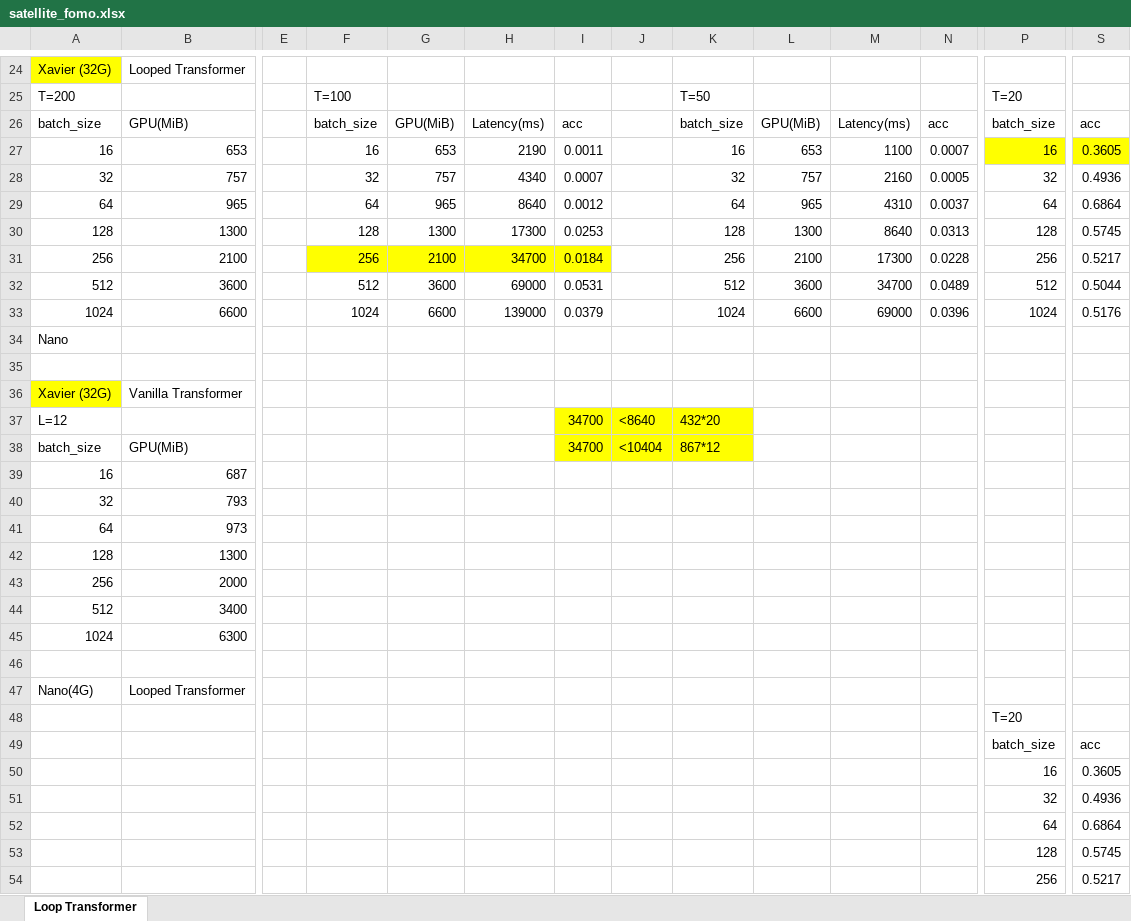
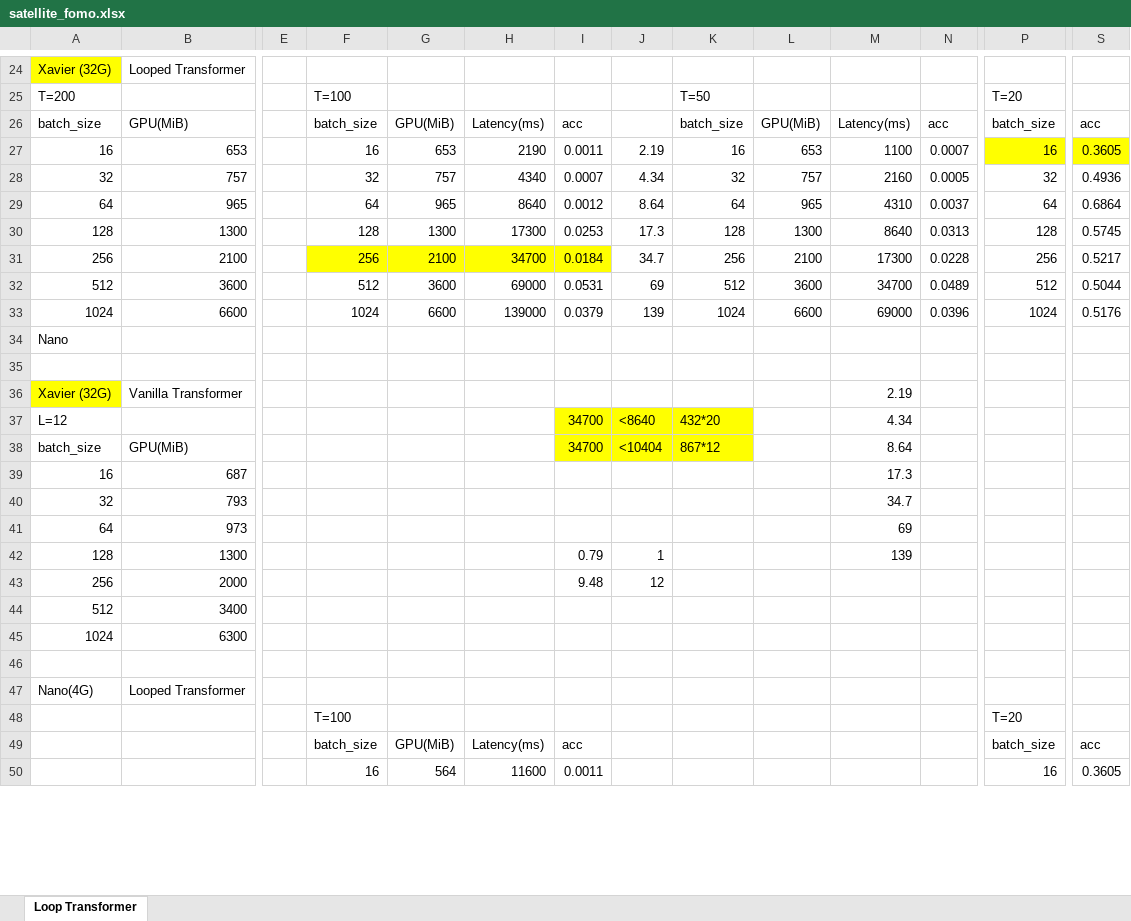
Before and after one commit to hongan-yuan/satellite_fomo, an Excel workbook: satellite_fomo.xlsx, sheet Loop Transformer, drawn as a sheet; only a part is shown, gaps mark what is left out; values as stored, in another font and other column widths than the file's, no borders; removed rows and columns are numbered as before the commit, all else as after; rows hold the shown columns only; the diff covers the shown part only; the diff names each change by its address in the sheet, - before the commit and + after, or states it on an @@ line.

Commit message:
data

```diff
--- a/satellite_fomo.xlsx (sheet Loop Transformer)
+++ b/satellite_fomo.xlsx (sheet Loop Transformer)
-J27: (empty)
+J27: 2.19
-J28: (empty)
+J28: 4.34
-J29: (empty)
+J29: 8.64
-J30: (empty)
+J30: 17.3
-J31: (empty)
+J31: 34.7
-J32: (empty)
+J32: 69
-J33: (empty)
+J33: 139
-M36: (empty)
+M36: 2.19
-M37: (empty)
+M37: 4.34
-M38: (empty)
+M38: 8.64
-M39: (empty)
+M39: 17.3
-M40: (empty)
+M40: 34.7
-M41: (empty)
+M41: 69
-I42: (empty)
+I42: 0.79
-J42: (empty)
+J42: 1
-M42: (empty)
+M42: 139
-I43: (empty)
+I43: 9.48
-J43: (empty)
+J43: 12
-F48: (empty)
+F48: T=100
-F49: (empty)
+F49: batch_size
-G49: (empty)
+G49: GPU(MiB)
-H49: (empty)
+H49: Latency(ms)
-I49: (empty)
+I49: acc
-F50: (empty)
+F50: 16
-G50: (empty)
+G50: 564
-H50: (empty)
+H50: 11600
-I50: (empty)
+I50: 0.0011
-row 51:  |  |  |  |  |  |  |  |  |  |  |  | 32 | 0.4936
-row 52:  |  |  |  |  |  |  |  |  |  |  |  | 64 | 0.6864
-row 53:  |  |  |  |  |  |  |  |  |  |  |  | 128 | 0.5745
-row 54:  |  |  |  |  |  |  |  |  |  |  |  | 256 | 0.5217
```
Also changed, not shown: 6 added rows and 2 removed rows elsewhere in this sheet, 3 other files.
